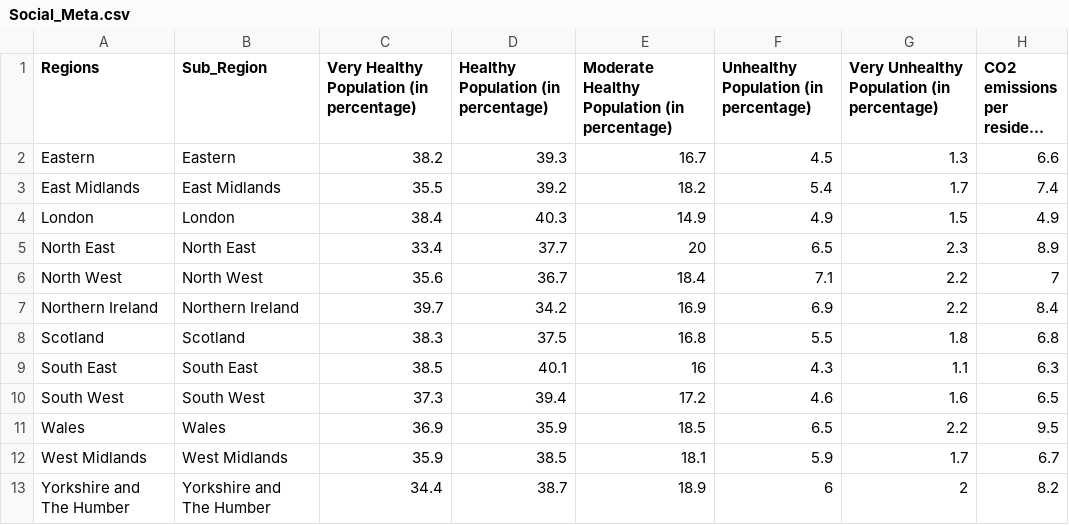
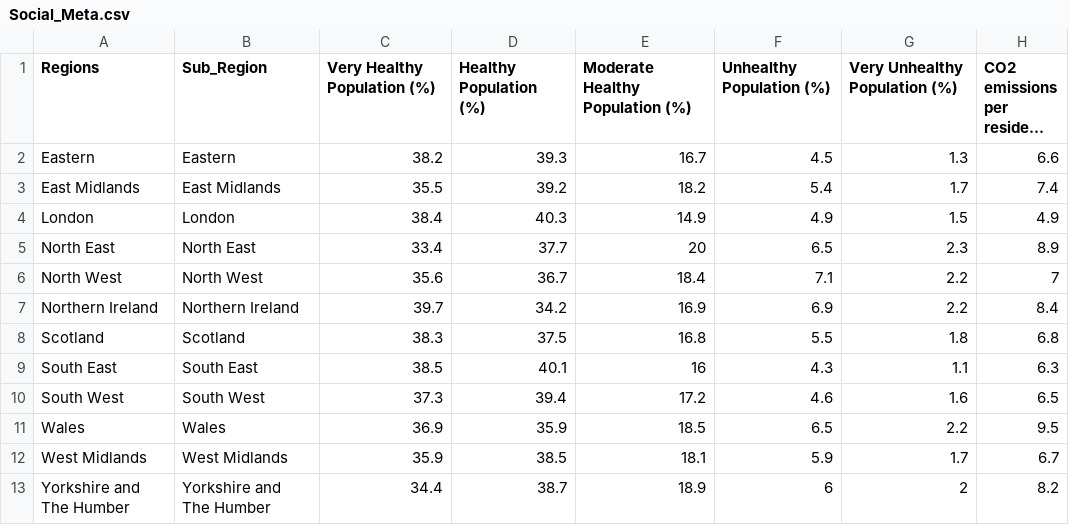
Before and after one commit to premchongbang/ODI-ukregions, a CSV file: node-server/public/data/cat/Social_Meta.csv, drawn as a sheet; long unchanged cells end in …; the diff names each change by its address in the sheet, - before the commit and + after, or states it on an @@ line.

```diff
--- a/node-server/public/data/cat/Social_Meta.csv
+++ b/node-server/public/data/cat/Social_Meta.csv
-C1: Very Healthy Population (in percentage)
+C1: Very Healthy Population (%)
-D1: Healthy Population (in percentage)
+D1: Healthy Population (%)
-E1: Moderate Healthy Population (in percentage)
+E1: Moderate Healthy Population (%)
-F1: Unhealthy Population (in percentage)
+F1: Unhealthy Population (%)
-G1: Very Unhealthy Population (in percentage)
+G1: Very Unhealthy Population (%)
```
Also changed, not shown: node-server/public/data/cat/Crime_Meta.csv, node-server/public/data/cat/Economy_Meta.csv, 8 other files.
